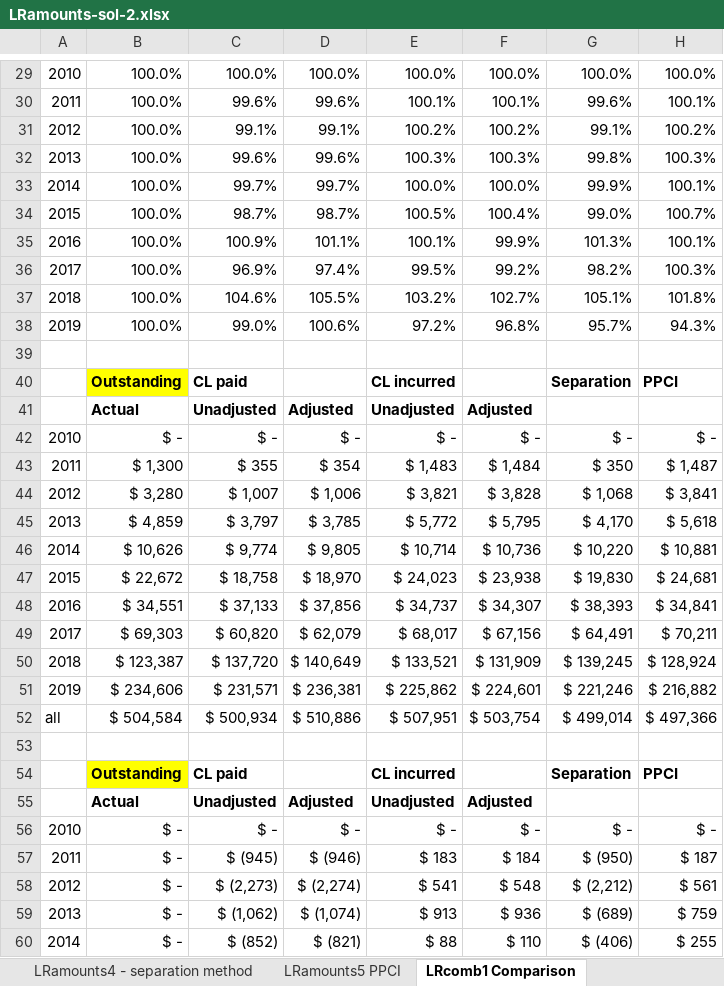
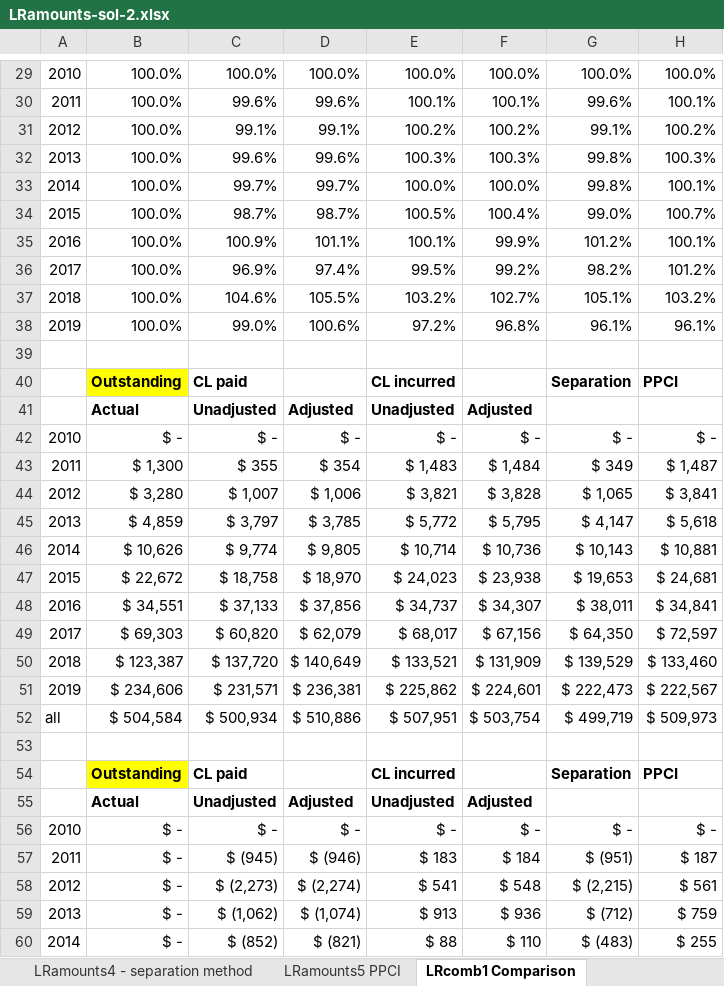
Before and after one commit to UniMelb-Actuarial/ACTL20004-ACTL90021-2024, an Excel workbook: static/output/Excel/LRamounts-sol-2.xlsx, sheet LRcomb1 Comparison, drawn as a sheet; only a part is shown, gaps mark what is left out; values as stored, in another font and other column widths than the file's, no borders; charts and pictures and conditional formats not drawn; the diff covers the shown part only; the diff names each change by its address in the sheet, - before the commit and + after, or states it on an @@ line.

```diff
--- a/static/output/Excel/LRamounts-sol-2.xlsx (sheet LRcomb1 Comparison)
+++ b/static/output/Excel/LRamounts-sol-2.xlsx (sheet LRcomb1 Comparison)
-G33: 99.9%
+G33: 99.8%
-G35: 101.3%
+G35: 101.2%
-H36: 100.3%
+H36: 101.2%
-H37: 101.8%
+H37: 103.2%
-G38: 95.7%
+G38: 96.1%
-H38: 94.3%
+H38: 96.1%
-G43: $ 350
+G43: $ 349
-G44: $ 1,068
+G44: $ 1,065
-G45: $ 4,170
+G45: $ 4,147
-G46: $ 10,220
+G46: $ 10,143
-G47: $ 19,830
+G47: $ 19,653
-G48: $ 38,393
+G48: $ 38,011
-G49: $ 64,491
+G49: $ 64,350
-H49: $ 70,211
+H49: $ 72,597
-G50: $ 139,245
+G50: $ 139,529
-H50: $ 128,924
+H50: $ 133,460
-G51: $ 221,246
+G51: $ 222,473
-H51: $ 216,882
+H51: $ 222,567
-G52: $ 499,014
+G52: $ 499,719
-H52: $ 497,366
+H52: $ 509,973
-G57: $ (950)
+G57: $ (951)
-G58: $ (2,212)
+G58: $ (2,215)
-G59: $ (689)
+G59: $ (712)
-G60: $ (406)
+G60: $ (483)
```
Also changed, not shown: 3 added rows, 3 removed rows and 35 edited cells elsewhere in this sheet, sheet LRamounts4 - separation method, sheet LRcomb2 average claim size, sheet LRcomb3 case reserves, sheet LRamounts5 PPCI, charts or pictures.
